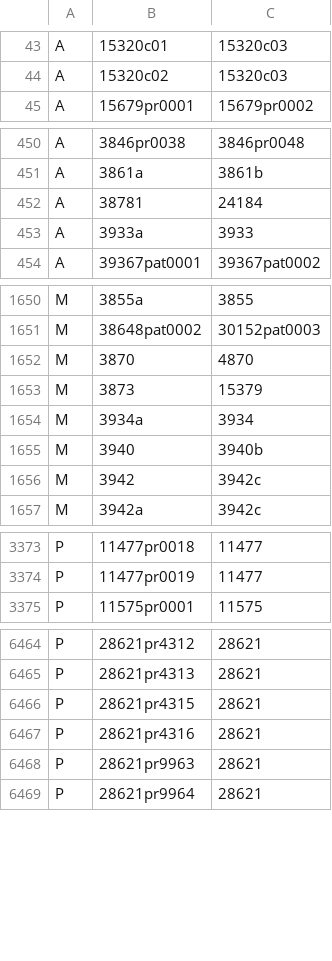
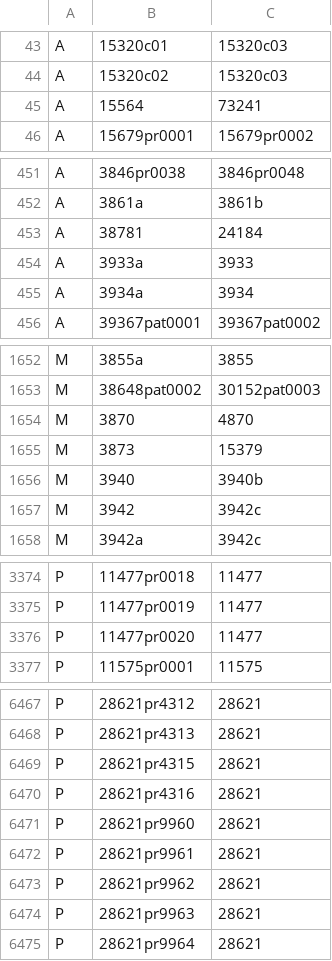
Before and after one commit to ojuuji/rbmerge, a CSV file: tables/rbm_part_relationships.csv, drawn as a sheet; only a part is shown, gaps mark what is left out; the diff covers the shown part only.

```diff
--- a/tables/rbm_part_relationships.csv
+++ b/tables/rbm_part_relationships.csv
@@ -44,2 +44,3 @@ A,15320c01,15320c03
 A,15320c02,15320c03
+A,15564,73241
 A,15679pr0001,15679pr0002
@@ -453,2 +454,3 @@ A,38781,24184
 A,3933a,3933
+A,3934a,3934
 A,39367pat0001,39367pat0002
@@ -1653,3 +1655,2 @@ M,3870,4870
 M,3873,15379
-M,3934a,3934
 M,3940,3940b
@@ -3374,2 +3375,3 @@ P,11477pr0018,11477
 P,11477pr0019,11477
+P,11477pr0020,11477
 P,11575pr0001,11575
@@ -6467,2 +6470,5 @@ P,28621pr4315,28621
 P,28621pr4316,28621
+P,28621pr9960,28621
+P,28621pr9961,28621
+P,28621pr9962,28621
 P,28621pr9963,28621
```
Also changed, not shown: 8 added rows and 2 edited cells elsewhere in this file.
